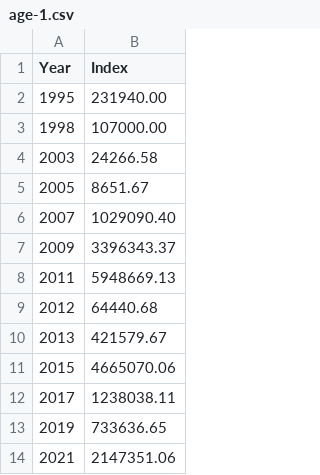
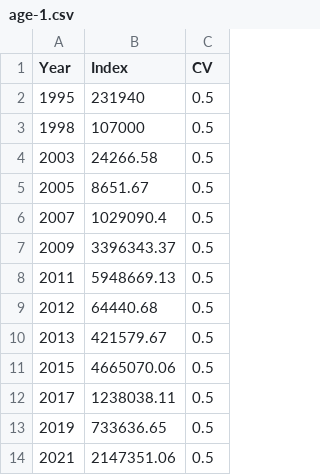
Before and after one commit to pacific-hake/hake-assessment, a CSV file: data/age-1.csv, drawn as a sheet; the diff names each change by its address in the sheet, - before the commit and + after, or states it on an @@ line.

```diff
--- a/data/age-1.csv
+++ b/data/age-1.csv
+column C (CV), rows 2-14: all 0.5
-B2 (Index): 231940.00
+B2 (Index): 231940
-B3 (Index): 107000.00
+B3 (Index): 107000
-B6 (Index): 1029090.40
+B6 (Index): 1029090.4
```
Also changed, not shown: 3 other files.
